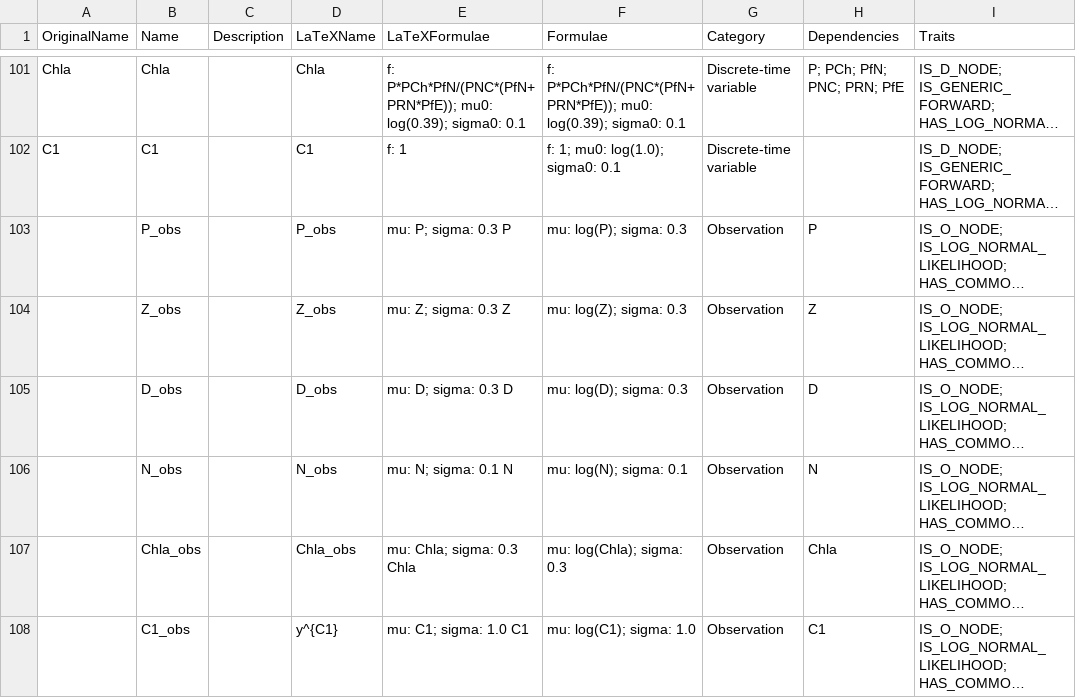
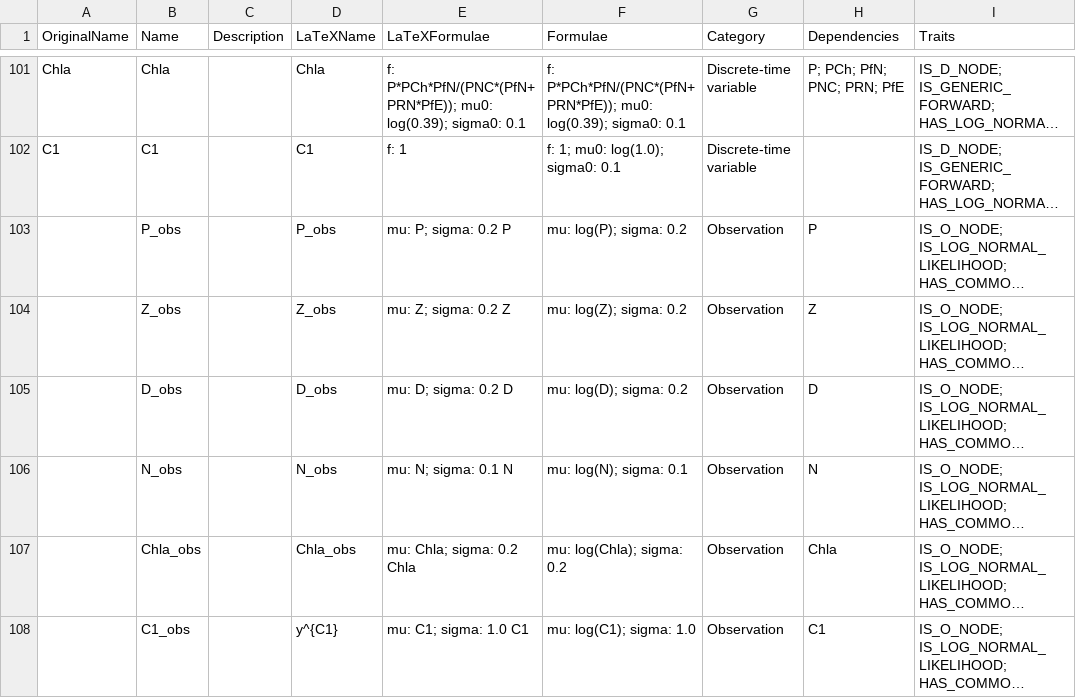
Before and after one commit to lawmurray/NPZD, a CSV file: spec/StochasticNPZD.csv, drawn as a sheet; only a part is shown, gaps mark what is left out; long unchanged cells end in …; the diff names each change by its address in the sheet, - before the commit and + after, or states it on an @@ line.

Commit message:
The observation noise is now more realistic

```diff
--- a/spec/StochasticNPZD.csv
+++ b/spec/StochasticNPZD.csv
-E103 (LaTeXFormulae): mu: P; sigma: 0.3 P
+E103 (LaTeXFormulae): mu: P; sigma: 0.2 P
-F103 (Formulae): mu: log(P); sigma: 0.3
+F103 (Formulae): mu: log(P); sigma: 0.2
-E104 (LaTeXFormulae): mu: Z; sigma: 0.3 Z
+E104 (LaTeXFormulae): mu: Z; sigma: 0.2 Z
-F104 (Formulae): mu: log(Z); sigma: 0.3
+F104 (Formulae): mu: log(Z); sigma: 0.2
-E105 (LaTeXFormulae): mu: D; sigma: 0.3 D
+E105 (LaTeXFormulae): mu: D; sigma: 0.2 D
-F105 (Formulae): mu: log(D); sigma: 0.3
+F105 (Formulae): mu: log(D); sigma: 0.2
-E107 (LaTeXFormulae): mu: Chla; sigma: 0.3 Chla
+E107 (LaTeXFormulae): mu: Chla; sigma: 0.2 Chla
-F107 (Formulae): mu: log(Chla); sigma: 0.3
+F107 (Formulae): mu: log(Chla); sigma: 0.2
```
